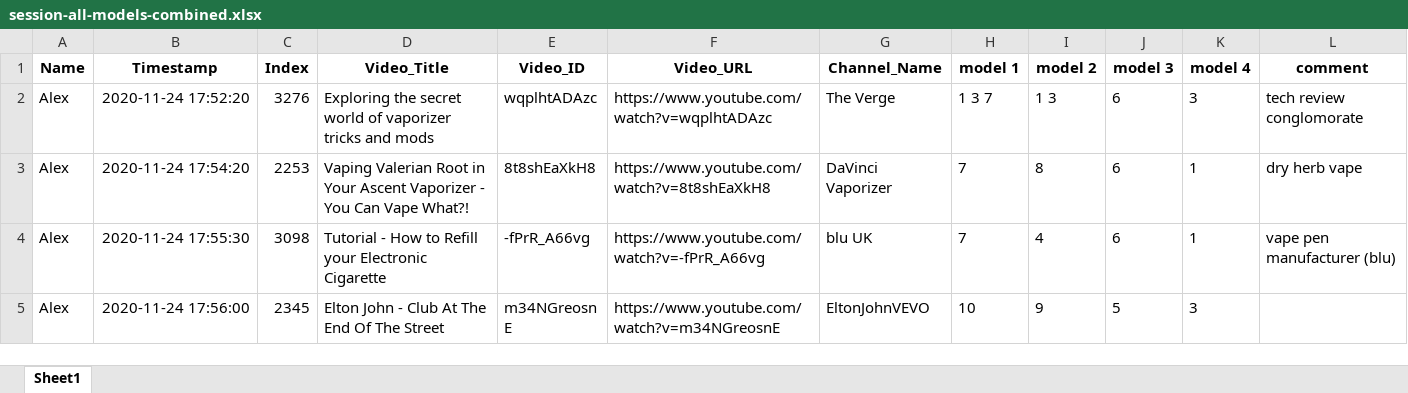
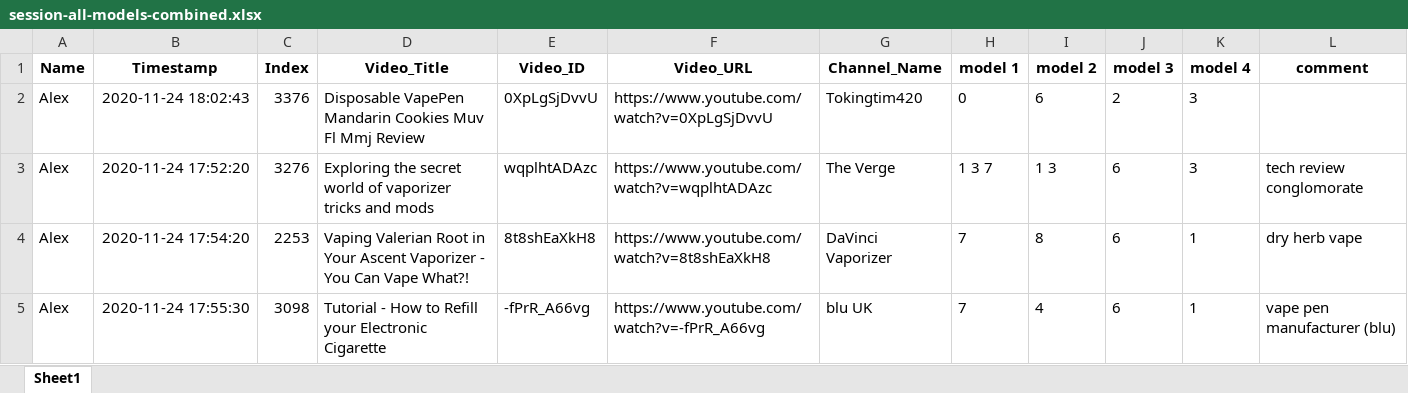
Before and after one commit to dgauraang/vape-classification, an Excel workbook: classification-record/session-all-models-combined.xlsx, sheet Sheet1, drawn as a sheet; only a part is shown; the shorter side is filled out with more unchanged rows; values as stored, in another font and other column widths than the file's, no borders; the diff names each change by its address in the sheet, - before the commit and + after, or states it on an @@ line.

```diff
--- a/classification-record/session-all-models-combined.xlsx (sheet Sheet1)
+++ b/classification-record/session-all-models-combined.xlsx (sheet Sheet1)
+row 2: Alex | 2020-11-24 18:02:43 | 3376 | Disposable VapePen Mandarin Cookies Muv Fl Mmj Review | 0XpLgSjDvvU | https://www.youtube.com/watch?v=0XpLgSjDvvU | Tokingtim420 | 0 | 6 | 2 | 3
```
Also changed, not shown: classification-record/session-all-models.xlsx, 8 other files.
